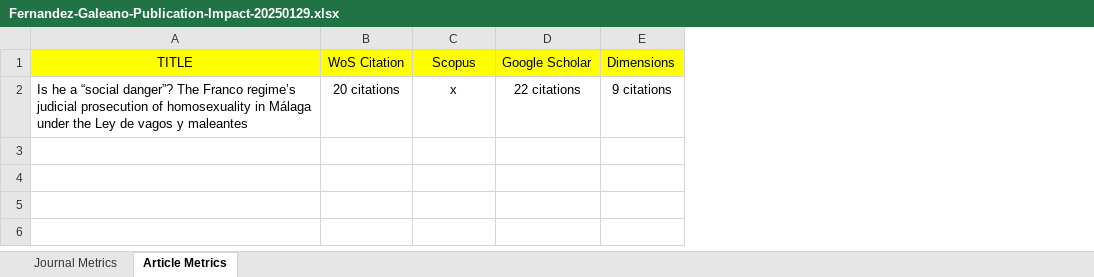
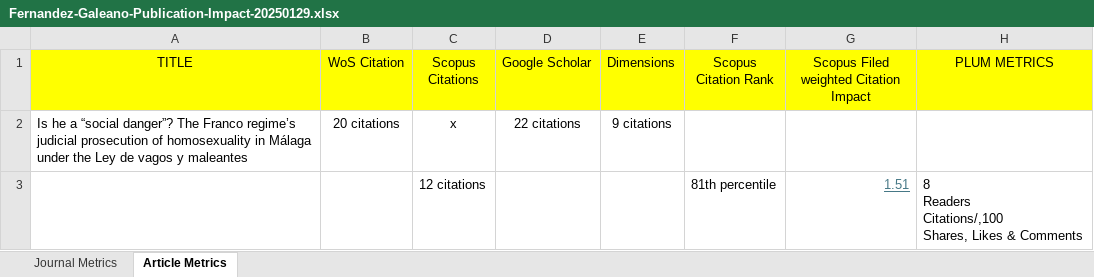
Before and after one commit to atc2020PVD/impact-factors, an Excel workbook: Fernandez-Galeano-Publication-Impact-20250129.xlsx, sheet Article Metrics, drawn as a sheet; values as stored, in another font and other column widths than the file's, no borders; ↵ is a line break in a cell; the diff names each change by its address in the sheet, - before the commit and + after, or states it on an @@ line.

Commit message:
Update Fernandez-Galeano-Publication-Impact-20250129.xlsx

```diff
--- a/Fernandez-Galeano-Publication-Impact-20250129.xlsx (sheet Article Metrics)
+++ b/Fernandez-Galeano-Publication-Impact-20250129.xlsx (sheet Article Metrics)
+column F (Scopus Citation Rank), empty
+column G, row 1: Scopus Filed weighted Citation Impact
+column H (PLUM METRICS), empty
-C1: Scopus
+C1: Scopus Citations
+row 3:  |  | 12 citations |  |  | 81th percentile | 1.51 | 8 ↵ Readers ↵ Citations/,100 ↵ Shares, Likes & Comments
```
